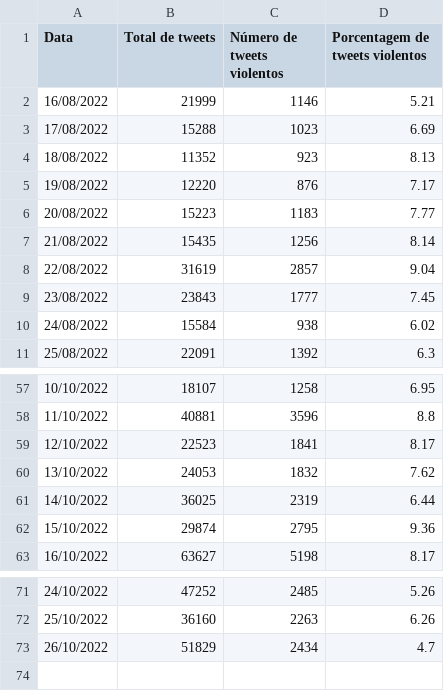
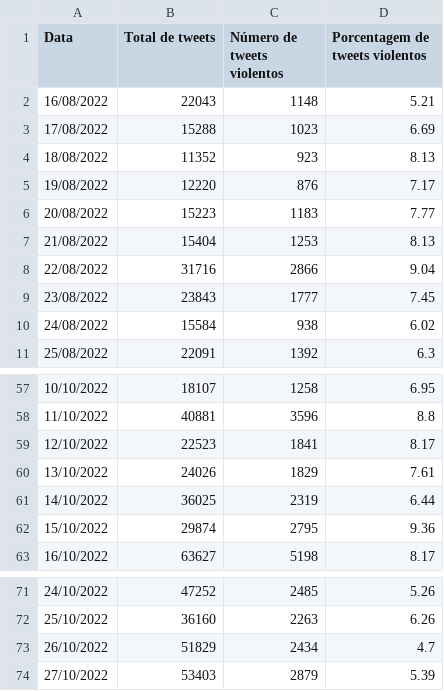
Before and after one commit to vamosjuntasorg/violentometro, a CSV file: assets/data/tweets_agressivos_por_dia_feminino.csv, drawn as a sheet; only a part is shown, gaps mark what is left out.

Commit message:
Auto-update webpage data >> 2022-10-28_04:04:18

```diff
--- a/assets/data/tweets_agressivos_por_dia_feminino.csv
+++ b/assets/data/tweets_agressivos_por_dia_feminino.csv
@@ -1,3 +1,3 @@
 Data,Total de tweets,Número de tweets violentos,Porcentagem de tweets violentos
-16/08/2022,21999,1146,5.21
+16/08/2022,22043,1148,5.21
 17/08/2022,15288,1023,6.69
@@ -6,4 +6,4 @@ Data,Total de tweets,Número de tweets violentos,Porcentagem de tweets violentos
 20/08/2022,15223,1183,7.77
-21/08/2022,15435,1256,8.14
-22/08/2022,31619,2857,9.04
+21/08/2022,15404,1253,8.13
+22/08/2022,31716,2866,9.04
 23/08/2022,23843,1777,7.45
@@ -59,3 +59,3 @@ Data,Total de tweets,Número de tweets violentos,Porcentagem de tweets violentos
 12/10/2022,22523,1841,8.17
-13/10/2022,24053,1832,7.62
+13/10/2022,24026,1829,7.61
 14/10/2022,36025,2319,6.44
@@ -73 +73,2 @@ Data,Total de tweets,Número de tweets violentos,Porcentagem de tweets violentos
 26/10/2022,51829,2434,4.7
+27/10/2022,53403,2879,5.39
```
Also changed, not shown: 2 other files.
